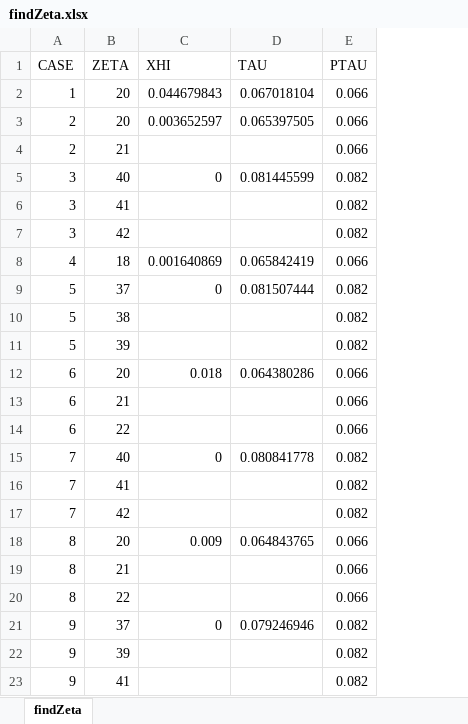
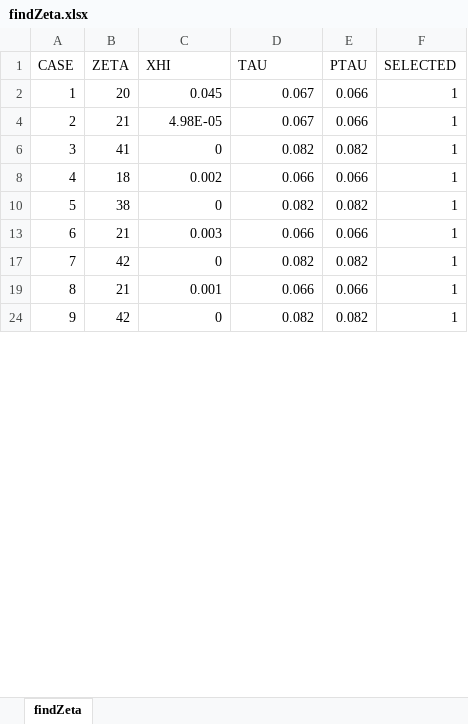
Before and after one commit to matanlotem/SIM21, an Excel workbook: ParamStudy/findZeta.xlsx, sheet findZeta, drawn as a sheet; only a part is shown; values as stored, in another font and other column widths than the file's, no cell formats; removed rows and columns are numbered as before the commit, all else as after; the diff covers the shown part only; the diff names each change by its address in the sheet, - before the commit and + after, or states it on an @@ line.

Commit message:
Find zeta for all paramstudy cases after AF fixes + testing

```diff
--- a/ParamStudy/findZeta.xlsx (sheet findZeta)
+++ b/ParamStudy/findZeta.xlsx (sheet findZeta)
+column F (SELECTED), rows 2-24: all 1
-C2 (XHI): 0.044679843
+C2 (XHI): 0.045
-D2 (TAU): 0.067018104
+D2 (TAU): 0.067
-row 3: 2 | 20 | 0.003652597 | 0.065397505 | 0.066
-C4 (XHI): (empty)
+C4 (XHI): 4.98E-05
-D4 (TAU): (empty)
+D4 (TAU): 0.067
-B6 (ZETA): 40
+B6 (ZETA): 41
-D6 (TAU): 0.081445599
+D6 (TAU): 0.082
-row 6: 3 | 41 |  |  | 0.082
-row 7: 3 | 42 |  |  | 0.082
-C8 (XHI): 0.001640869
+C8 (XHI): 0.002
-D8 (TAU): 0.065842419
+D8 (TAU): 0.066
-B10 (ZETA): 37
+B10 (ZETA): 38
-D10 (TAU): 0.081507444
+D10 (TAU): 0.082
-row 10: 5 | 38 |  |  | 0.082
-row 11: 5 | 39 |  |  | 0.082
-row 12: 6 | 20 | 0.018 | 0.064380286 | 0.066
-C13 (XHI): (empty)
+C13 (XHI): 0.003
-D13 (TAU): (empty)
+D13 (TAU): 0.066
-row 14: 6 | 22 |  |  | 0.066
-B17 (ZETA): 40
+B17 (ZETA): 42
-D17 (TAU): 0.080841778
+D17 (TAU): 0.082
-row 16: 7 | 41 |  |  | 0.082
-row 17: 7 | 42 |  |  | 0.082
-row 18: 8 | 20 | 0.009 | 0.064843765 | 0.066
-C19 (XHI): (empty)
+C19 (XHI): 0.001
-D19 (TAU): (empty)
+D19 (TAU): 0.066
-row 20: 8 | 22 |  |  | 0.066
-B24 (ZETA): 37
+B24 (ZETA): 42
-D24 (TAU): 0.079246946
+D24 (TAU): 0.082
-row 22: 9 | 39 |  |  | 0.082
-row 23: 9 | 41 |  |  | 0.082
```
Also changed, not shown: 30 added rows, 48 removed rows and 53 edited cells elsewhere in this sheet, cell formats, hidden cells, ParamStudy/paramStudy.xlsx, 5 other files.
